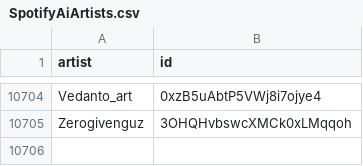
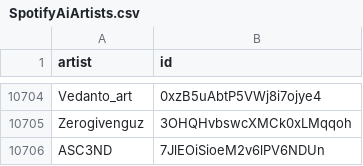
Before and after one commit to CennoxX/spotify-ai-blocker, a CSV file: SpotifyAiArtists.csv, drawn as a sheet; only a part is shown, gaps mark what is left out; the diff names each change by its address in the sheet, - before the commit and + after, or states it on an @@ line.

```diff
--- a/SpotifyAiArtists.csv
+++ b/SpotifyAiArtists.csv
+row 10706: ASC3ND | 7JlEOiSioeM2v6lPV6NDUn
```
